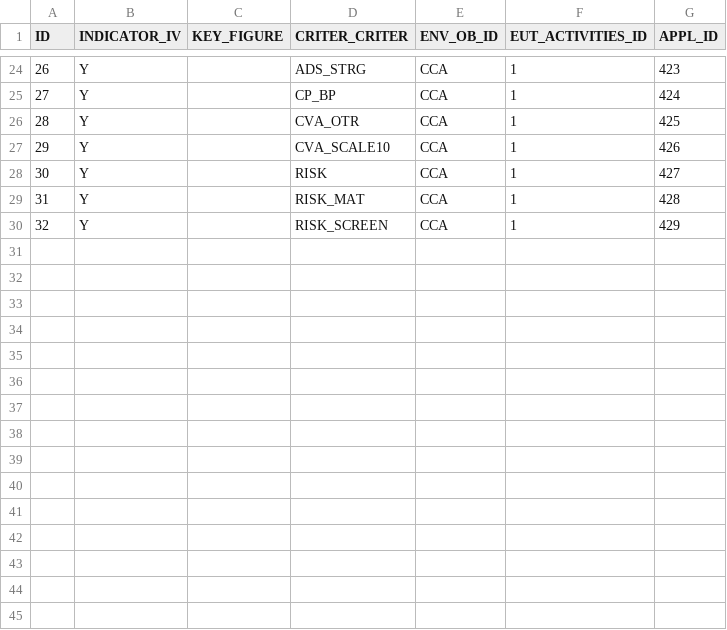
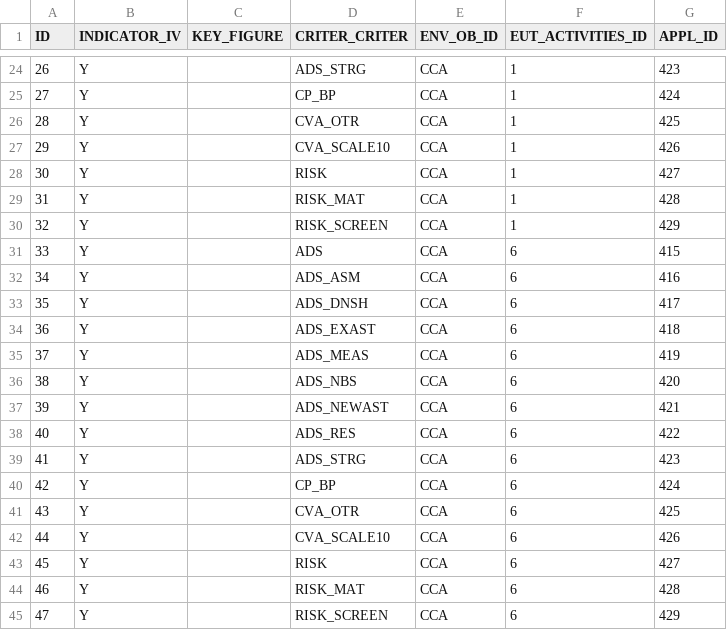
Before and after one commit to KamilCuper/SDFA, a CSV file: db/data/CCA_Input.csv, drawn as a sheet; only a part is shown, gaps mark what is left out.

```diff
--- a/db/data/CCA_Input.csv
+++ b/db/data/CCA_Input.csv
@@ -30 +30,16 @@
 32,Y,,RISK_SCREEN,CCA,1,429
+33,Y,,ADS,CCA,6,415
+34,Y,,ADS_ASM,CCA,6,416
+35,Y,,ADS_DNSH,CCA,6,417
+36,Y,,ADS_EXAST,CCA,6,418
+37,Y,,ADS_MEAS,CCA,6,419
+38,Y,,ADS_NBS,CCA,6,420
+39,Y,,ADS_NEWAST,CCA,6,421
+40,Y,,ADS_RES,CCA,6,422
+41,Y,,ADS_STRG,CCA,6,423
+42,Y,,CP_BP,CCA,6,424
+43,Y,,CVA_OTR,CCA,6,425
+44,Y,,CVA_SCALE10,CCA,6,426
+45,Y,,RISK,CCA,6,427
+46,Y,,RISK_MAT,CCA,6,428
+47,Y,,RISK_SCREEN,CCA,6,429
```
Also changed, not shown: db/data/CCM_Input.csv, db/data/FINANCIAL_INPUT.csv, 9 other files.
